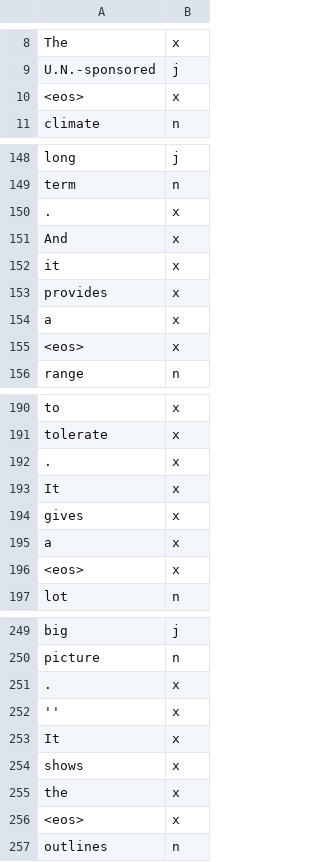
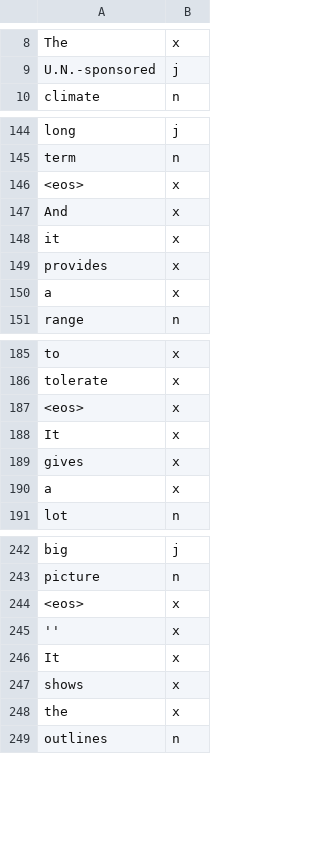
Before and after one commit to marcevrard/Babelfy-online-API, a TSV file: input/se2013_tokens/se2013_tokens_1.tsv (was input/tokens_1.tsv), drawn as a sheet; only a part is shown, gaps mark what is left out; the diff covers the shown part only.

```diff
--- a/input/tokens_1.tsv
+++ b/input/se2013_tokens/se2013_tokens_1.tsv
@@ -9,3 +9,2 @@ The	x
 U.N.-sponsored	j
-<eos>	x
 climate	n
@@ -149,3 +145,3 @@ long	j
 term	n
-.	x
+<eos>	x
 And	x
@@ -154,3 +150,2 @@ provides	x
 a	x
-<eos>	x
 range	n
@@ -191,3 +186,3 @@ to	x
 tolerate	x
-.	x
+<eos>	x
 It	x
@@ -195,3 +190,2 @@ gives	x
 a	x
-<eos>	x
 lot	n
@@ -250,3 +243,3 @@ big	j
 picture	n
-.	x
+<eos>	x
 ''	x
@@ -255,3 +248,2 @@ shows	x
 the	x
-<eos>	x
 outlines	n
```
Also changed, not shown: 28 removed rows and 24 edited cells elsewhere in this file, input/se2013_tokens.tsv, input/se2013_tokens/se2013_tokens_6.tsv, 20 other files.
